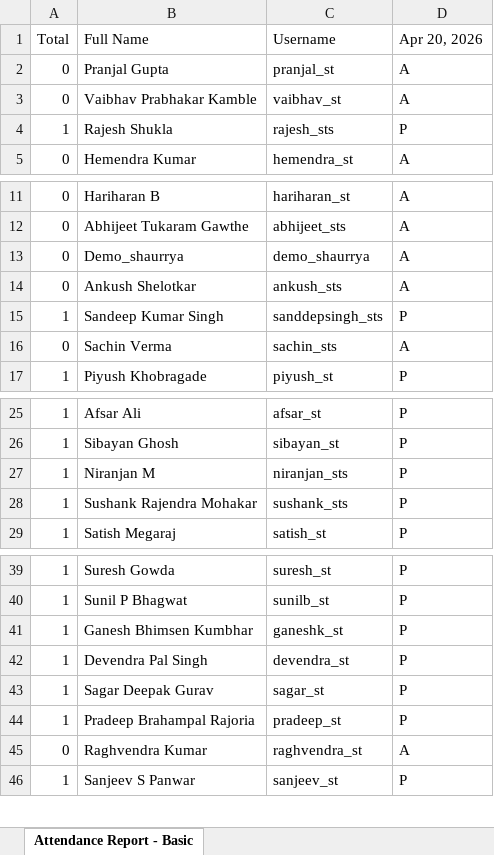
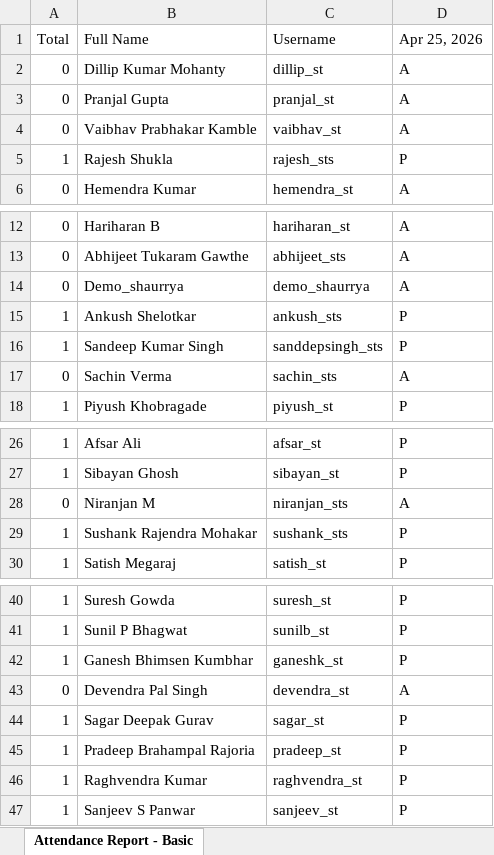
Before and after one commit to pranjal9650/excel_validation_api, an Excel workbook: data/daily/attendance.xlsx, sheet Attendance Report - Basic, drawn as a sheet; only a part is shown, gaps mark what is left out; values as stored, in another font and other column widths than the file's, no cell formats; addresses are those after the commit; the diff names each change by its address in the sheet, - before the commit and + after, or states it on an @@ line.

```diff
--- a/data/daily/attendance.xlsx (sheet Attendance Report - Basic)
+++ b/data/daily/attendance.xlsx (sheet Attendance Report - Basic)
-D1: Apr 20, 2026
+D1: Apr 25, 2026
+row 2: 0 | Dillip Kumar Mohanty | dillip_st | A
-A15 (Total): 0
+A15 (Total): 1
-D15 (Apr 25, 2026): A
+D15 (Apr 25, 2026): P
-A28 (Total): 1
+A28 (Total): 0
-D28 (Apr 25, 2026): P
+D28 (Apr 25, 2026): A
-A43 (Total): 1
+A43 (Total): 0
-D43 (Apr 25, 2026): P
+D43 (Apr 25, 2026): A
-A46 (Total): 0
+A46 (Total): 1
-D46 (Apr 25, 2026): A
+D46 (Apr 25, 2026): P
```
Also changed, not shown: cell formats, data/daily/distance.xlsx, data/daily/forms.xlsx, 17 other files.
